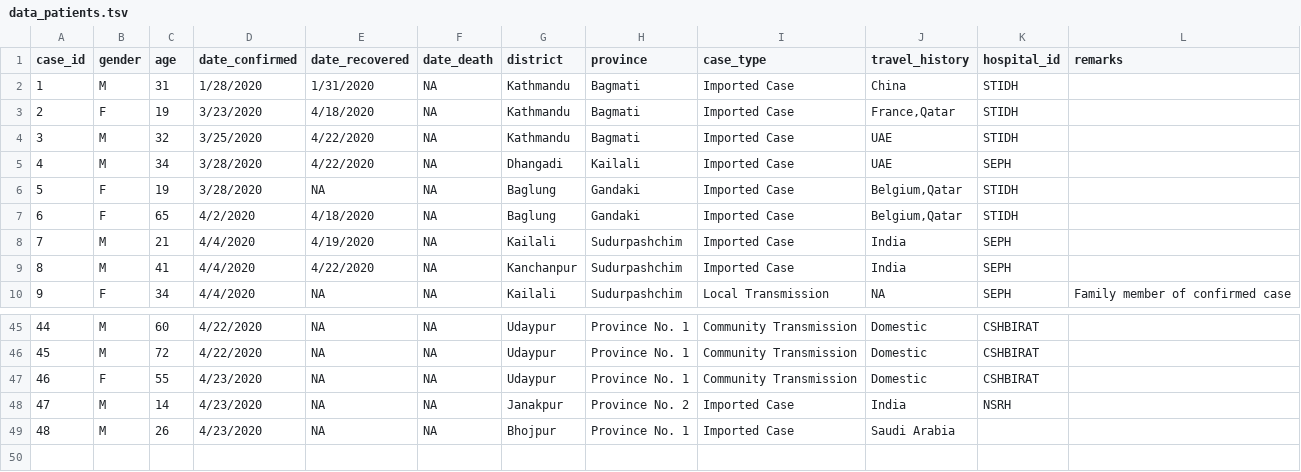
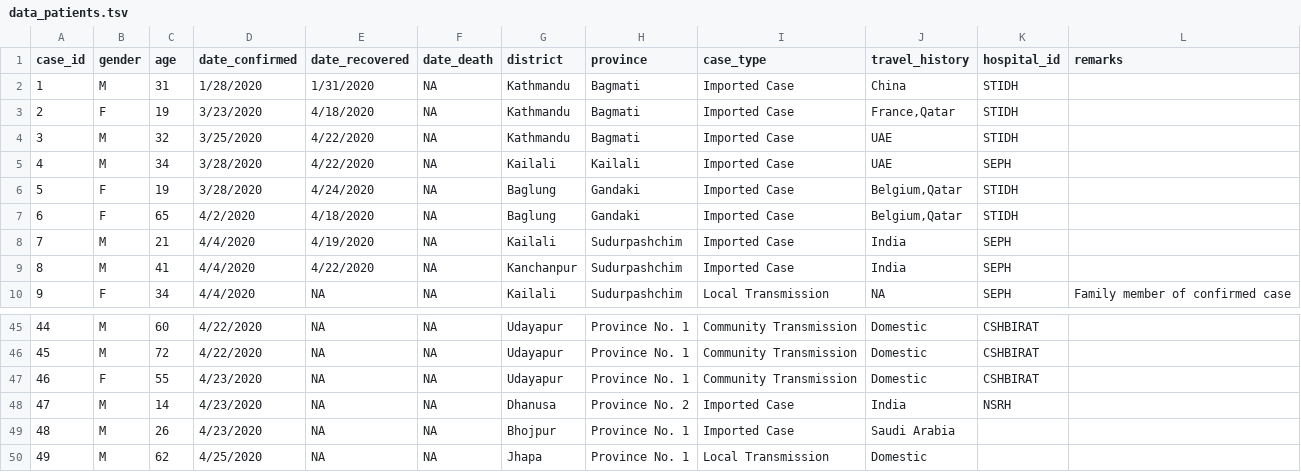
Before and after one commit to raunakms/covid19nepal, a TSV file: data/data_patients.tsv, drawn as a sheet; only a part is shown, gaps mark what is left out; the diff covers the shown part only.

```diff
--- a/data/data_patients.tsv
+++ b/data/data_patients.tsv
@@ -4,4 +4,4 @@ case_id	gender	age	date_confirmed	date_recovered	date_death	district	province	ca
 3	M	32	3/25/2020	4/22/2020	NA	Kathmandu	Bagmati	Imported Case	UAE	STIDH	
-4	M	34	3/28/2020	4/22/2020	NA	Dhangadi	Kailali	Imported Case	UAE	SEPH	
-5	F	19	3/28/2020	NA	NA	Baglung	Gandaki 	Imported Case	Belgium,Qatar	STIDH	
+4	M	34	3/28/2020	4/22/2020	NA	Kailali	Kailali	Imported Case	UAE	SEPH	
+5	F	19	3/28/2020	4/24/2020	NA	Baglung	Gandaki 	Imported Case	Belgium,Qatar	STIDH	
 6	F	65	4/2/2020	4/18/2020	NA	Baglung	Gandaki 	Imported Case	Belgium,Qatar	STIDH	
@@ -45,5 +45,6 @@ case_id	gender	age	date_confirmed	date_recovered	date_death	district	province	ca
-44	M	60	4/22/2020	NA	NA	Udaypur	Province No. 1	Community Transmission	Domestic	CSHBIRAT	
-45	M	72	4/22/2020	NA	NA	Udaypur	Province No. 1	Community Transmission	Domestic	CSHBIRAT	
-46	F	55	4/23/2020	NA	NA	Udaypur	Province No. 1	Community Transmission	Domestic	CSHBIRAT	
-47	M	14	4/23/2020	NA	NA	Janakpur	Province No. 2	Imported Case	India	NSRH	
+44	M	60	4/22/2020	NA	NA	Udayapur	Province No. 1	Community Transmission	Domestic	CSHBIRAT	
+45	M	72	4/22/2020	NA	NA	Udayapur	Province No. 1	Community Transmission	Domestic	CSHBIRAT	
+46	F	55	4/23/2020	NA	NA	Udayapur	Province No. 1	Community Transmission	Domestic	CSHBIRAT	
+47	M	14	4/23/2020	NA	NA	Dhanusa	Province No. 2	Imported Case	India	NSRH	
 48	M	26	4/23/2020	NA	NA	Bhojpur	Province No. 1	Imported Case	Saudi Arabia		
+49	M	62	4/25/2020	NA	NA	Jhapa	Province No. 1	Local Transmission	Domestic		
```
Also changed, not shown: 25 edited cells elsewhere in this file, data/data_by_labs.tsv, data/data_total.tsv, 1 other file.
